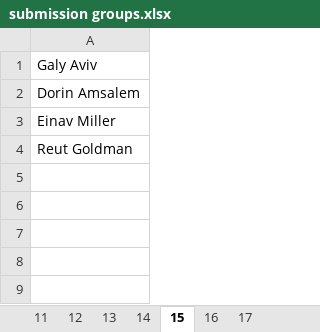
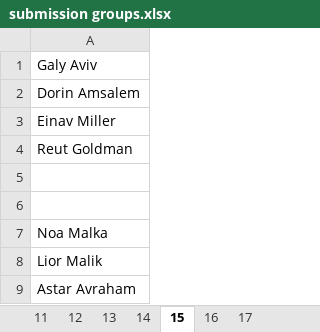
Before and after one commit to Automation-Course/Automation_Course_2023A, an Excel workbook: Administration/submission groups.xlsx, sheet 15, drawn as a sheet; values as stored, in another font and other column widths than the file's, no borders; the diff names each change by its address in the sheet, - before the commit and + after, or states it on an @@ line.

Commit message:
added group 18 submission

```diff
--- a/Administration/submission groups.xlsx (sheet 15)
+++ b/Administration/submission groups.xlsx (sheet 15)
+row 5: (empty)
+row 6: (empty)
+row 7: Noa Malka
+row 8: Lior Malik
+row 9: Astar Avraham
```
